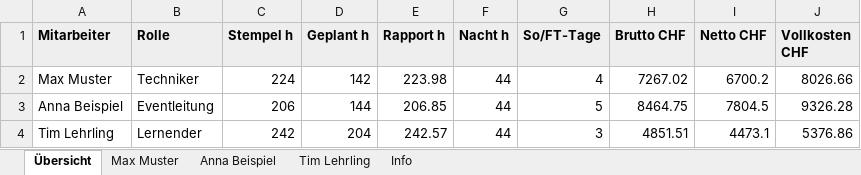
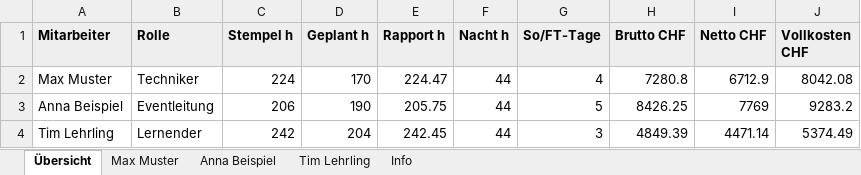
Before and after one commit to conceptLine/eventline-fsm, an Excel workbook: examples/timesheet_sample.xlsx, sheet Übersicht, drawn as a sheet; values as stored, in another font and other column widths than the file's, no borders; charts and pictures not drawn; the diff names each change by its address in the sheet, - before the commit and + after, or states it on an @@ line.

```diff
--- a/examples/timesheet_sample.xlsx (sheet Übersicht)
+++ b/examples/timesheet_sample.xlsx (sheet Übersicht)
-D2 (Geplant h): 142
+D2 (Geplant h): 170
-E2 (Rapport h): 223.98
+E2 (Rapport h): 224.47
-H2 (Brutto CHF): 7267.02
+H2 (Brutto CHF): 7280.8
-I2 (Netto CHF): 6700.2
+I2 (Netto CHF): 6712.9
-J2 (Vollkosten CHF): 8026.66
+J2 (Vollkosten CHF): 8042.08
-D3 (Geplant h): 144
+D3 (Geplant h): 190
-E3 (Rapport h): 206.85
+E3 (Rapport h): 205.75
-H3 (Brutto CHF): 8464.75
+H3 (Brutto CHF): 8426.25
-I3 (Netto CHF): 7804.5
+I3 (Netto CHF): 7769
-J3 (Vollkosten CHF): 9326.28
+J3 (Vollkosten CHF): 9283.2
-E4 (Rapport h): 242.57
+E4 (Rapport h): 242.45
-H4 (Brutto CHF): 4851.51
+H4 (Brutto CHF): 4849.39
-I4 (Netto CHF): 4473.1
+I4 (Netto CHF): 4471.14
-J4 (Vollkosten CHF): 5376.86
+J4 (Vollkosten CHF): 5374.49
```
Also changed, not shown: sheet Tim Lehrling, sheet Max Muster, sheet Anna Beispiel, 3 other files.
